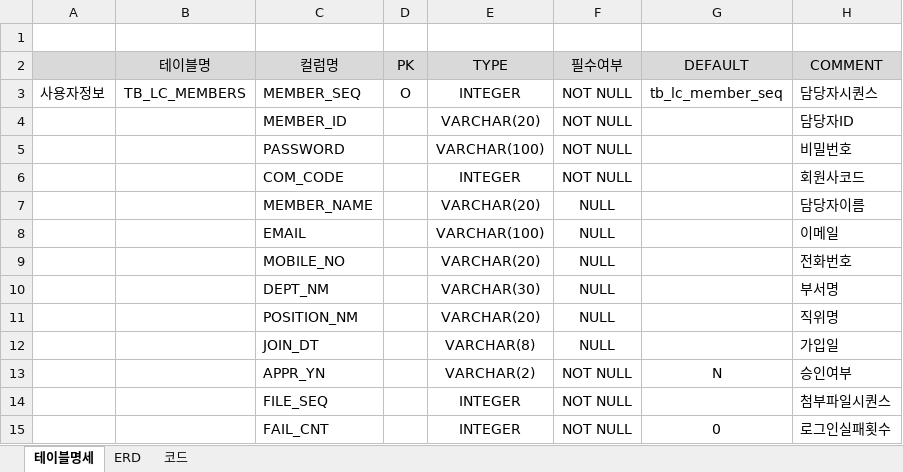
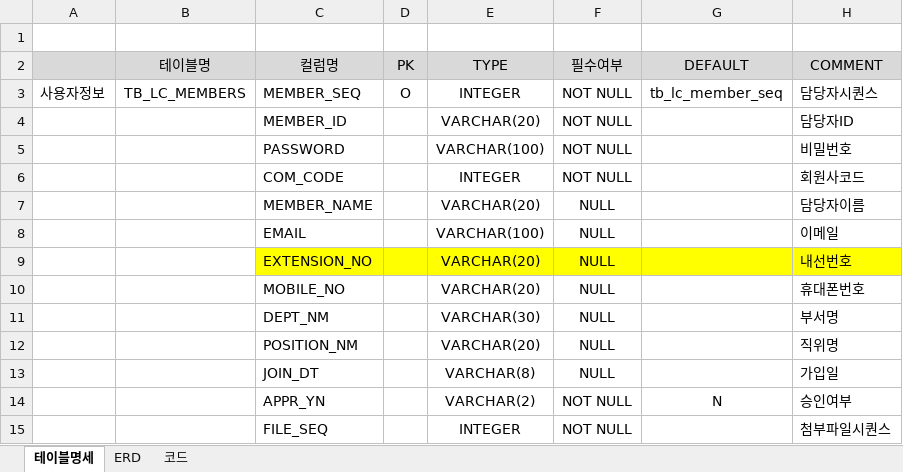
Before and after one commit to leebyungkwon/loans, an Excel workbook: src/main/document/협회TABLE.xlsx, sheet 테이블명세, drawn as a sheet; only a part is shown; the shorter side is filled out with more unchanged rows; values as stored, in another font and other column widths than the file's, no borders; addresses are those after the commit; the diff names each change by its address in the sheet, - before the commit and + after, or states it on an @@ line.

```diff
--- a/src/main/document/협회TABLE.xlsx (sheet 테이블명세)
+++ b/src/main/document/협회TABLE.xlsx (sheet 테이블명세)
+row 9:  |  | EXTENSION_NO |  | VARCHAR(20) | NULL |  | 내선번호
-H10 (COMMENT): 전화번호
+H10 (COMMENT): 휴대폰번호
```
Also changed, not shown: 1 other file.
